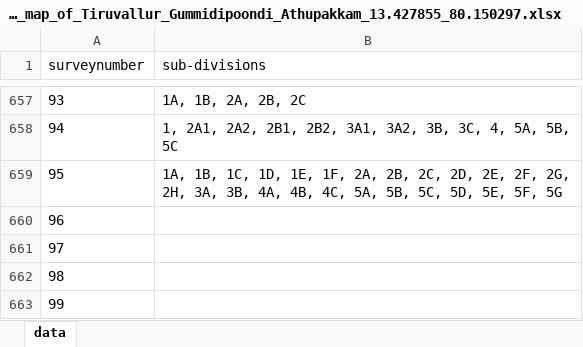
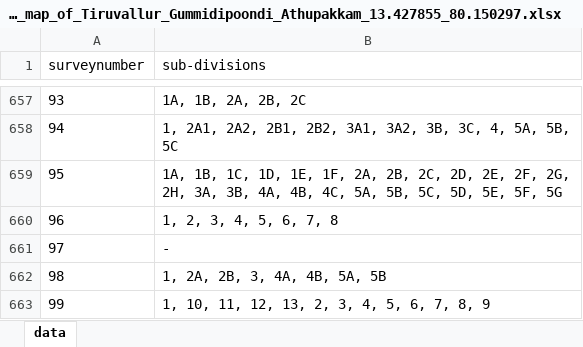
Before and after one commit to sivaramanRW/scraper-glv, an Excel workbook: out/Village_map_of_Tiruvallur_Gummidipoondi_Athupakkam_13.427855_80.150297.xlsx, sheet data, drawn as a sheet; only a part is shown, gaps mark what is left out; values as stored, in another font and other column widths than the file's, no borders; the diff names each change by its address in the sheet, - before the commit and + after, or states it on an @@ line.

```diff
--- a/out/Village_map_of_Tiruvallur_Gummidipoondi_Athupakkam_13.427855_80.150297.xlsx (sheet data)
+++ b/out/Village_map_of_Tiruvallur_Gummidipoondi_Athupakkam_13.427855_80.150297.xlsx (sheet data)
-B660 (sub-divisions): (empty)
+B660 (sub-divisions): 1, 2, 3, 4, 5, 6, 7, 8
-B661 (sub-divisions): (empty)
+B661 (sub-divisions): -
-B662 (sub-divisions): (empty)
+B662 (sub-divisions): 1, 2A, 2B, 3, 4A, 4B, 5A, 5B
-B663 (sub-divisions): (empty)
+B663 (sub-divisions): 1, 10, 11, 12, 13, 2, 3, 4, 5, 6, 7, 8, 9
```
Also changed, not shown: out/Village_map_of_Tiruvallur_Gummidipoondi_Kizhmuthalambedu_13.357765_80.134189.xlsx, out/Village_map_of_Tiruvallur_Gummidipoondi_Mukarambakkam_13.332005_80.020098.xlsx, 4 other files.
